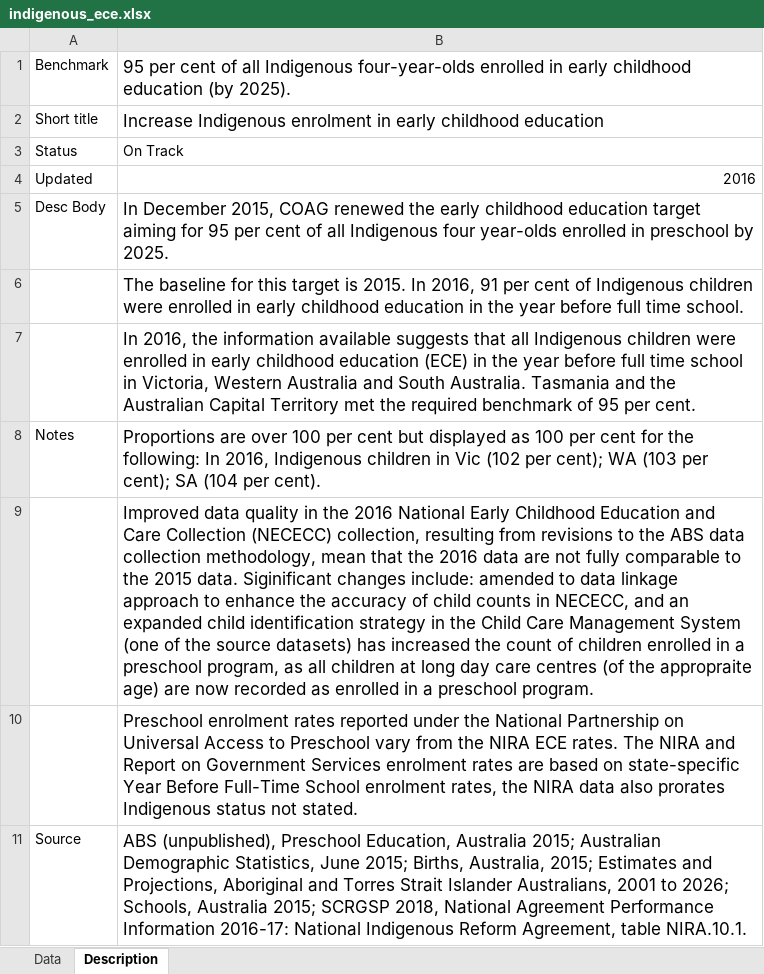
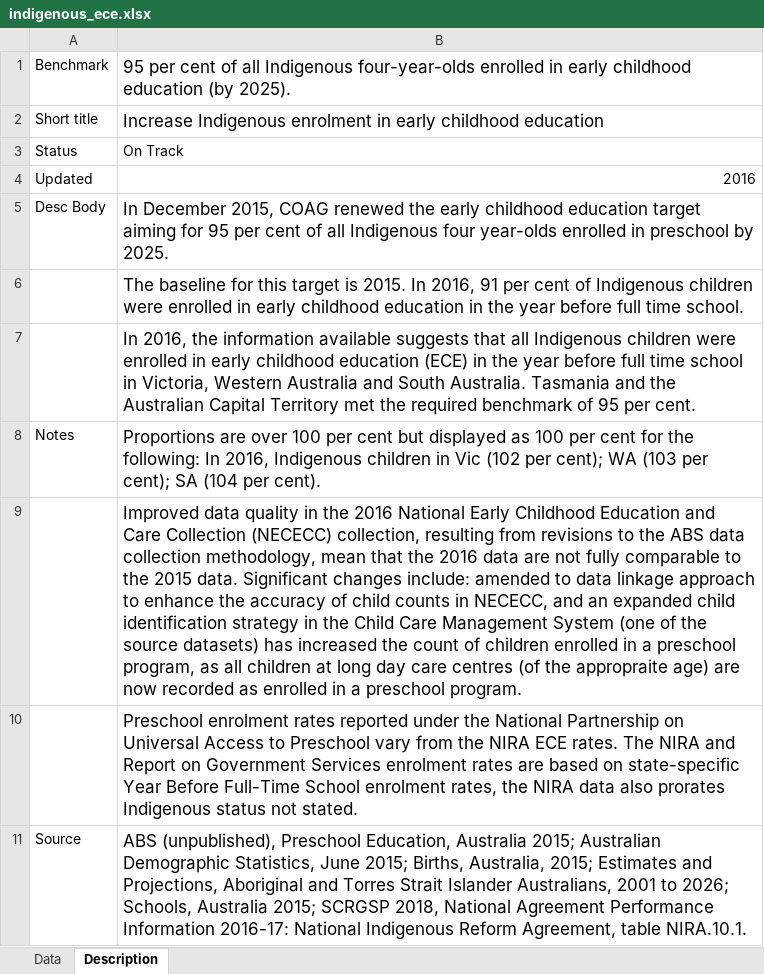
Before and after one commit to data61/Openboard, an Excel workbook: dashboard_loader/indigenous_ece_uploader/indigenous_ece.xlsx, sheet Description, drawn as a sheet; values as stored, in another font and other column widths than the file's, no borders; the diff names each change by its address in the sheet, - before the commit and + after, or states it on an @@ line.

```diff
--- a/dashboard_loader/indigenous_ece_uploader/indigenous_ece.xlsx (sheet Description)
+++ b/dashboard_loader/indigenous_ece_uploader/indigenous_ece.xlsx (sheet Description)
-B9: …2015 data. Siginificant changes include:…
+B9: …2015 data. Significant changes include:…
```
Also changed, not shown: dashboard_loader/indigenous_naplan_uploader/indigenous_naplan.xlsx.
